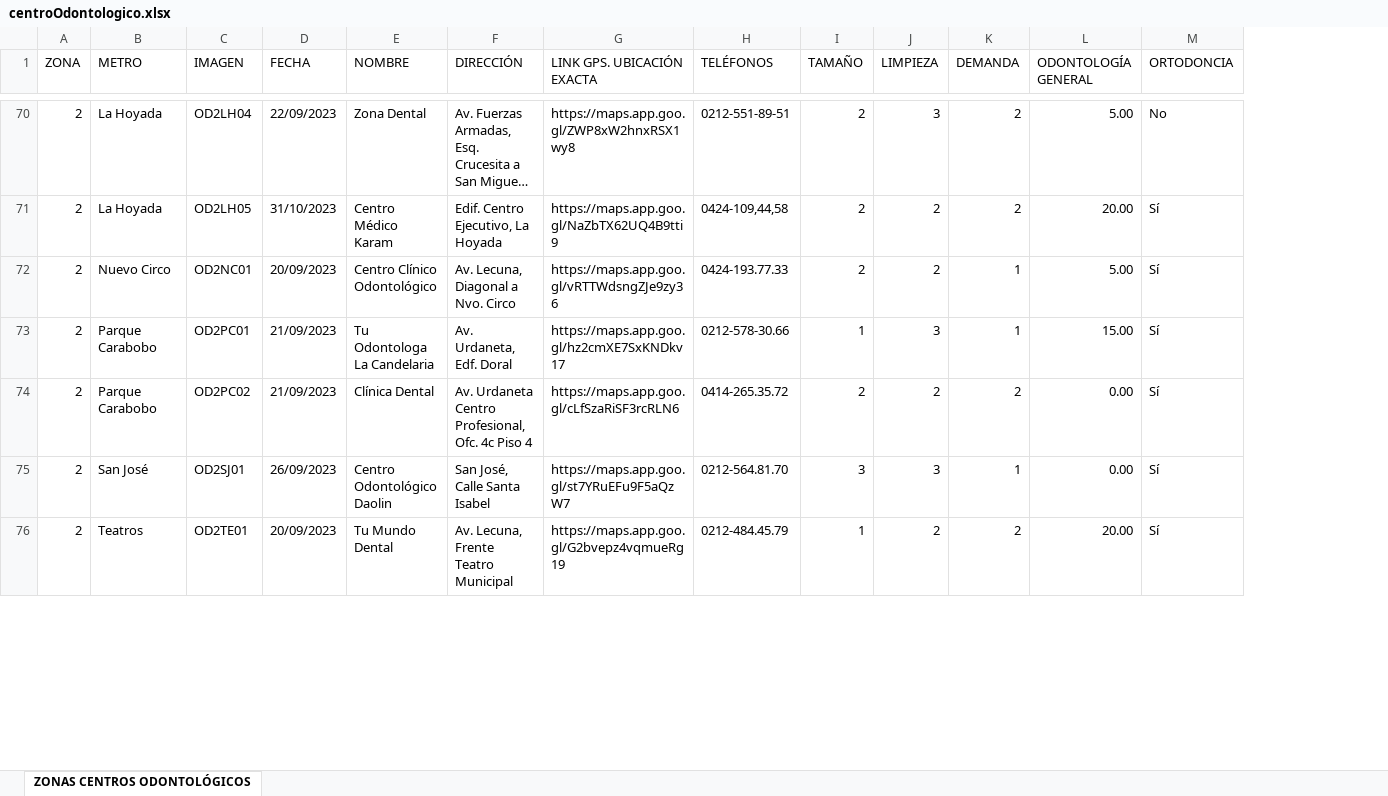
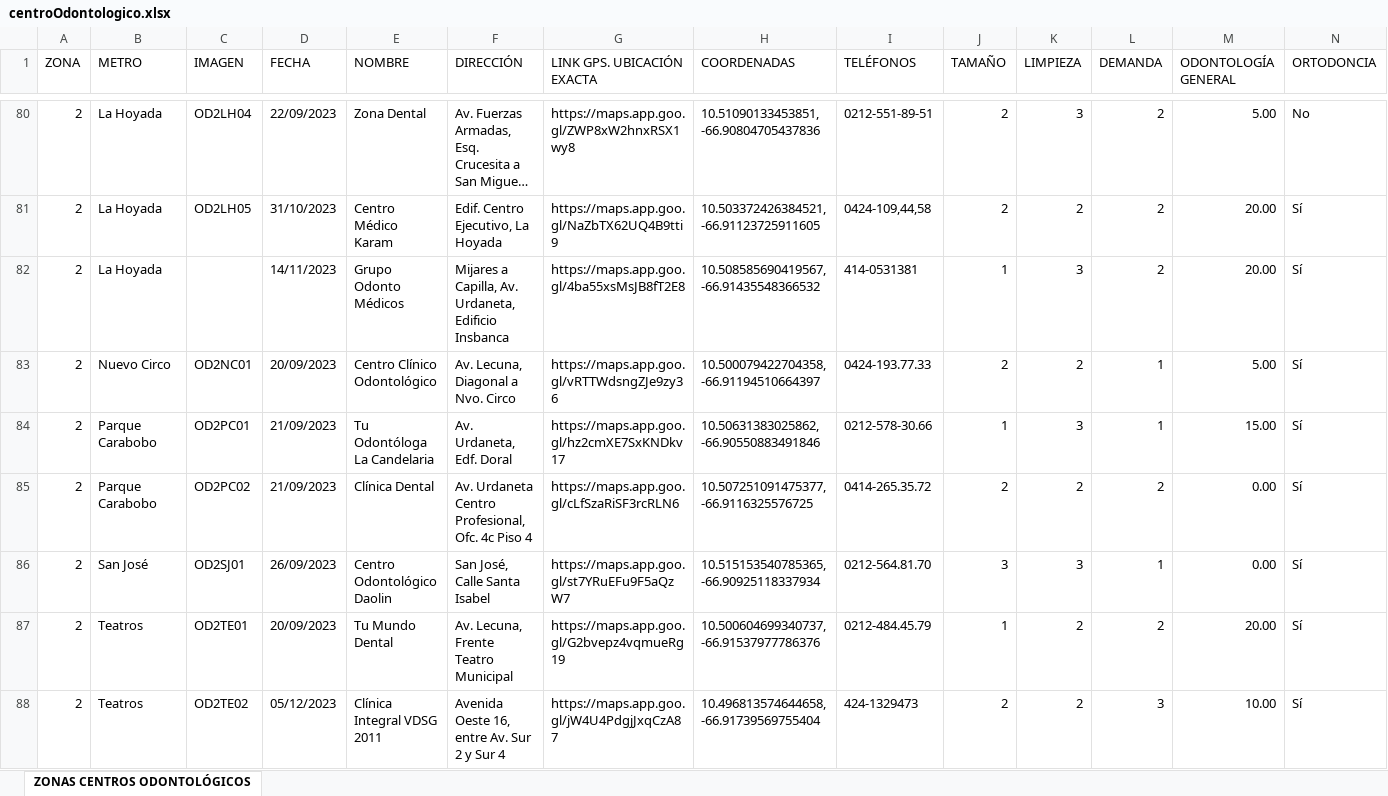
Before and after one commit to Eycer-usb/SIDCS-server, an Excel workbook: scripts/migrations/excel/centroOdontologico.xlsx, sheet ZONAS CENTROS ODONTOLÓGICOS, drawn as a sheet; only a part is shown, gaps mark what is left out; long unchanged cells end in …; values as stored, in another font and other column widths than the file's, no cell formats; charts and pictures not drawn; addresses are those after the commit; rows hold the shown columns only; the diff covers the shown part only; the diff names each change by its address in the sheet, - before the commit and + after, or states it on an @@ line.

```diff
--- a/scripts/migrations/excel/centroOdontologico.xlsx (sheet ZONAS CENTROS ODONTOLÓGICOS)
+++ b/scripts/migrations/excel/centroOdontologico.xlsx (sheet ZONAS CENTROS ODONTOLÓGICOS)
+column H (COORDENADAS), rows 80-81: 10.51090133453851, -66.90804705437836 | 10.503372426384521, -66.91123725911605; rows 83-87: 10.500079422704358, -66.91194510664397 | 10.50631383025862, -66.90550883491846 | 10.507251091475377, -66.9116325576725 | 10.515153540785365, -66.90925118337934 | 10.500604699340737, -66.91537977786376
+row 82: 2 | La Hoyada |  | 14/11/2023 | Grupo Odonto Médicos | Mijares a Capilla, Av. Urdaneta, Edificio Insbanca | https://maps.app.goo.gl/4ba55xsMsJB8fT2E8 | 10.508585690419567, -66.91435548366532 | 414-0531381 | 1 | 3 | 2 | 20.00 | Sí
-E84 (NOMBRE): Tu Odontologa La Candelaria
+E84 (NOMBRE): Tu Odontóloga La Candelaria
+row 88: 2 | Teatros | OD2TE02 | 05/12/2023 | Clínica Integral VDSG 2011 | Avenida Oeste 16, entre Av. Sur 2 y Sur 4 | https://maps.app.goo.gl/jW4U4PdgjJxqCzA87 | 10.496813574644658, -66.91739569755404 | 424-1329473 | 2 | 2 | 3 | 10.00 | Sí
```
Also changed, not shown: 19 added rows, 1 removed row and 51 edited cells elsewhere in this sheet, cell formats, scripts/migrations/excel/centroOftalmologico.xlsx, scripts/migrations/excel/clinicaPrivada.xlsx, 15 other files.
